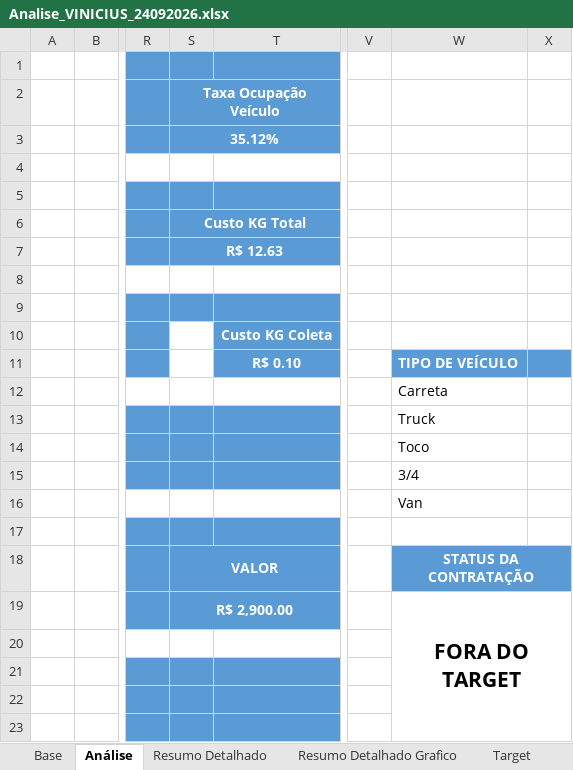
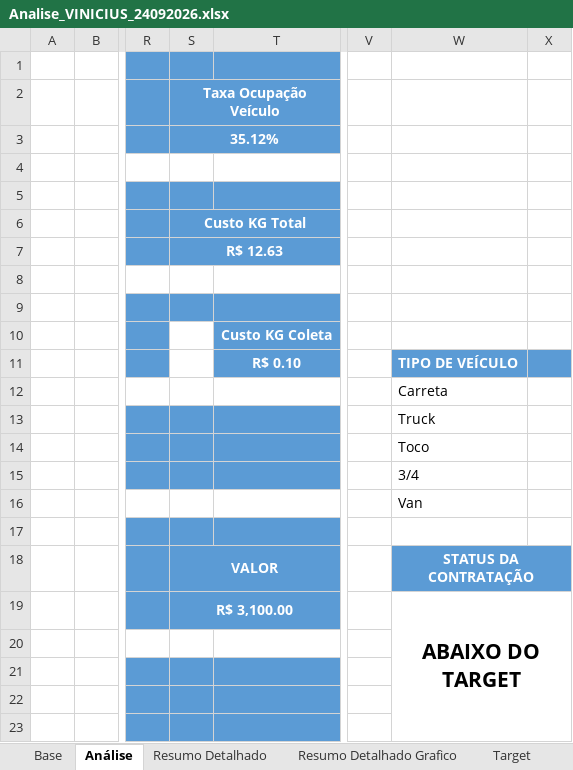
Before and after one commit to joaopedro850/analise-terceiros-portoex, an Excel workbook: docs/excels/Analise_VINICIUS_24092026.xlsx, sheet Análise, drawn as a sheet; only a part is shown, gaps mark what is left out; values as stored, in another font and other column widths than the file's, no borders; charts and pictures and conditional formats not drawn; the diff names each change by its address in the sheet, - before the commit and + after, or states it on an @@ line.

Commit message:
Corrige target VINICIUS 24/09 para R.100

```diff
--- a/docs/excels/Analise_VINICIUS_24092026.xlsx (sheet Análise)
+++ b/docs/excels/Analise_VINICIUS_24092026.xlsx (sheet Análise)
-S19 (Taxa Ocupação Veículo): R$ 2,900.00
+S19 (Taxa Ocupação Veículo): R$ 3,100.00
-W19: FORA DO TARGET
+W19: ABAIXO DO TARGET
```
Also changed, not shown: sheet Target, charts or pictures, 1 other file.
